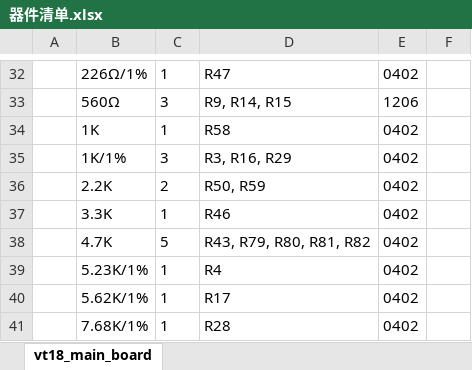
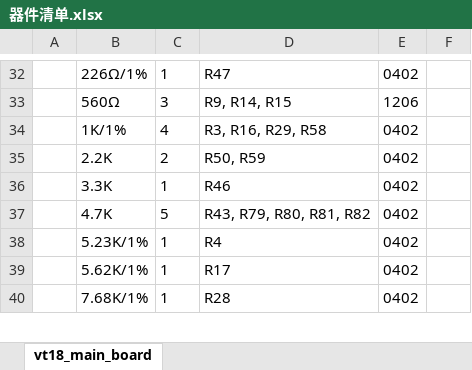
Before and after one commit to fasteryk/vt18_main_board, an Excel workbook: 器件清单.xlsx, sheet vt18_main_board, drawn as a sheet; only a part is shown, gaps mark what is left out; values as stored, in another font and other column widths than the file's, no borders; removed rows and columns are numbered as before the commit, all else as after; the diff covers the shown part only; the diff names each change by its address in the sheet, - before the commit and + after, or states it on an @@ line.

```diff
--- a/器件清单.xlsx (sheet vt18_main_board)
+++ b/器件清单.xlsx (sheet vt18_main_board)
-row 34:  | 1K | 1 | R58 | 0402
-C34: 3
+C34: 4
-D34: R3, R16, R29
+D34: R3, R16, R29, R58
```
Also changed, not shown: 2 added rows, 1 moved row, 4 edited cells and merged cells elsewhere in this sheet.
